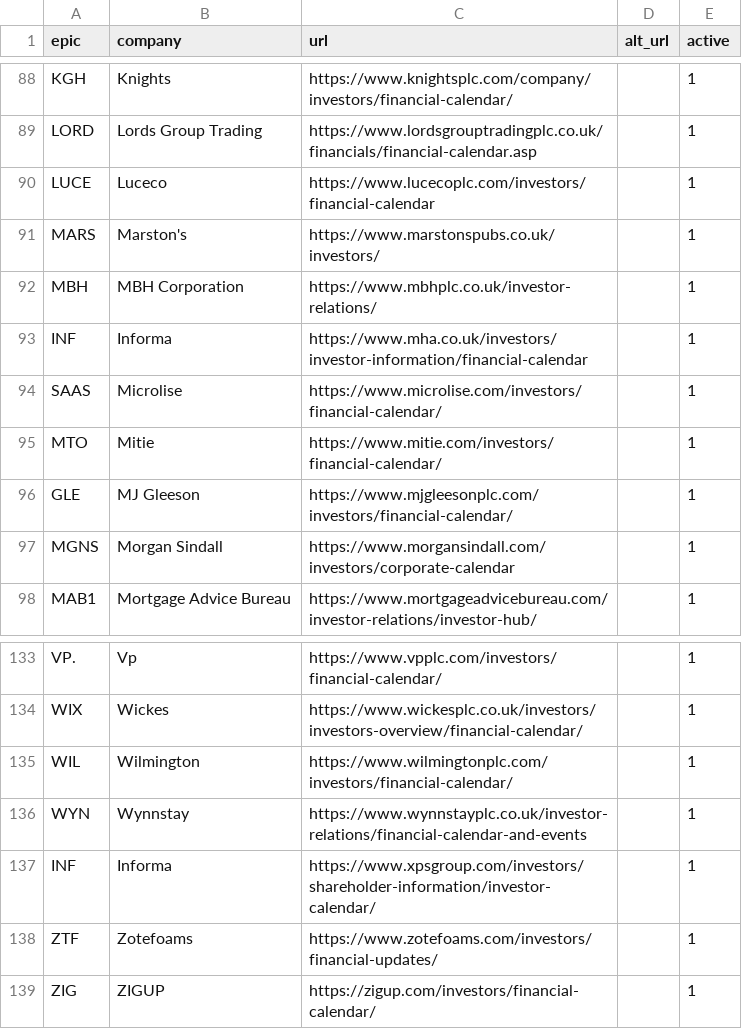
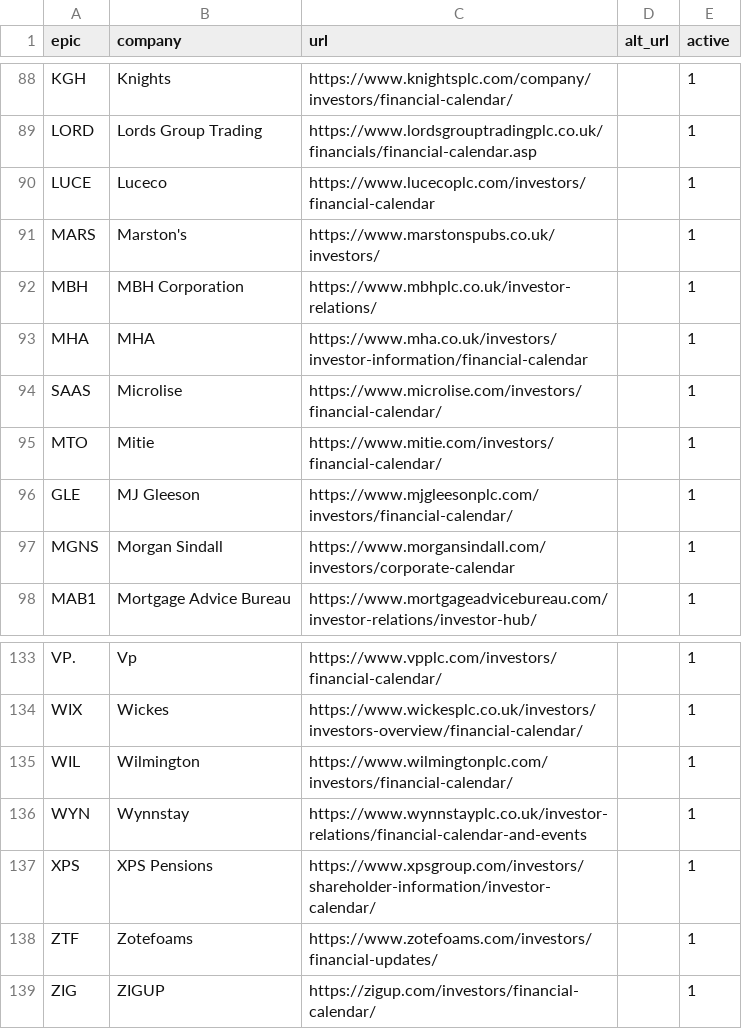
Before and after one commit to Markmark5/Database, a CSV file: calendar/sources.csv, drawn as a sheet; only a part is shown, gaps mark what is left out.

```diff
--- a/calendar/sources.csv
+++ b/calendar/sources.csv
@@ -92,3 +92,3 @@ MARS,Marston's,https://www.marstonspubs.co.uk/investors/,,1
 MBH,MBH Corporation,https://www.mbhplc.co.uk/investor-relations/,,1
-INF,Informa,https://www.mha.co.uk/investors/investor-information/financial-calendar,,1
+MHA,MHA,https://www.mha.co.uk/investors/investor-information/financial-calendar,,1
 SAAS,Microlise,https://www.microlise.com/investors/financial-calendar/,,1
@@ -136,3 +136,3 @@ WIL,Wilmington,https://www.wilmingtonplc.com/investors/financial-calendar/,,1
 WYN,Wynnstay,https://www.wynnstayplc.co.uk/investor-relations/financial-calendar-and-events,,1
-INF,Informa,https://www.xpsgroup.com/investors/shareholder-information/investor-calendar/,,1
+XPS,XPS Pensions,https://www.xpsgroup.com/investors/shareholder-information/investor-calendar/,,1
 ZTF,Zotefoams,https://www.zotefoams.com/investors/financial-updates/,,1
```
Also changed, not shown: 4 other files.
